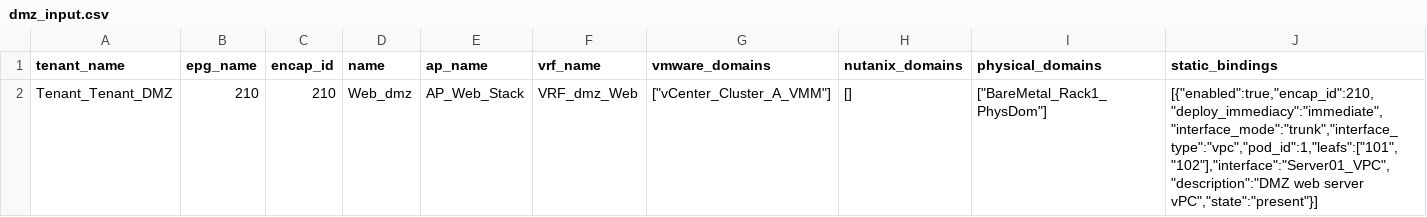
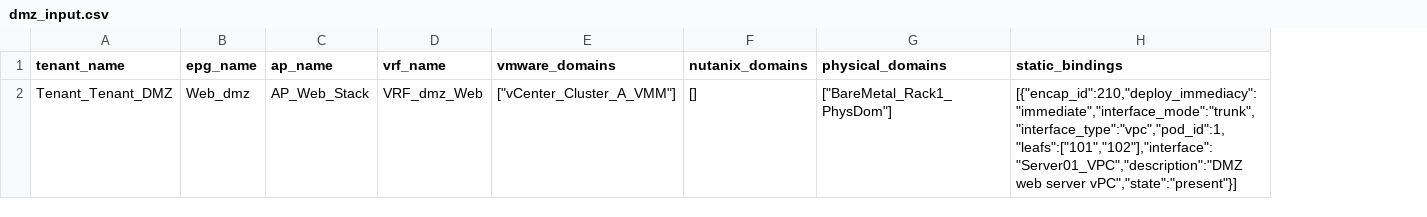
Before and after one commit to haabdelsalam-hub/aci, a CSV file: dmz_input.csv, drawn as a sheet; removed rows and columns are numbered as before the commit, all else as after; the diff names each change by its address in the sheet, - before the commit and + after, or states it on an @@ line.

```diff
--- a/dmz_input.csv
+++ b/dmz_input.csv
-column C (encap_id), row 2: 210
-column D (name), row 2: Web_dmz
-B2 (epg_name): 210
+B2 (epg_name): Web_dmz
-H2 (static_bindings): [{"enabled":true,"encap_id":210,"deploy_immediacy":"immediate","interface_mode":"trunk","interface_type":"vpc","pod_id":1,"leafs":["101","102"],"interface":"Server01_VPC","description":"DMZ web server…
+H2 (static_bindings): [{"encap_id":210,"deploy_immediacy":"immediate","interface_mode":"trunk","interface_type":"vpc","pod_id":1,"leafs":["101","102"],"interface":"Server01_VPC","description":"DMZ web server…
```
Also changed, not shown: prod_complete_input.csv, prod_input.csv, 26 other files.
